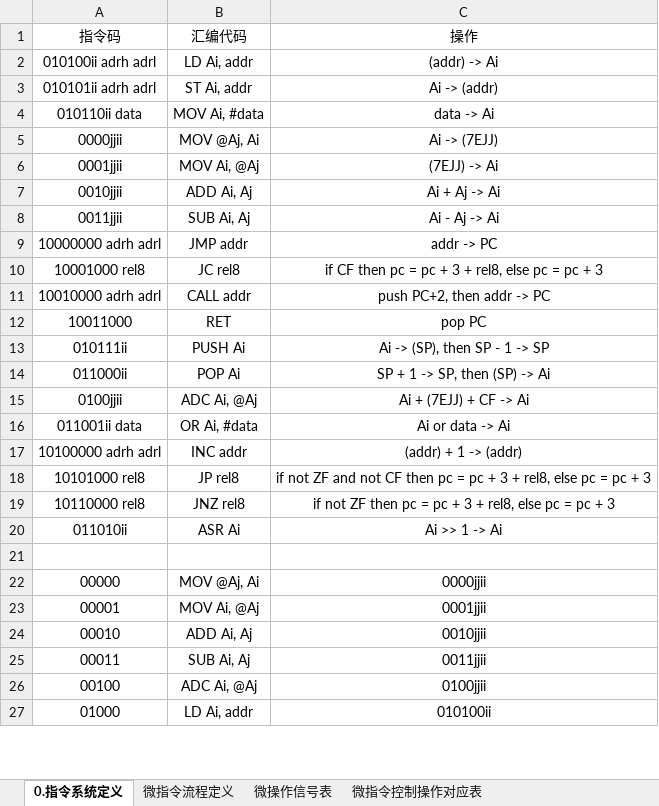
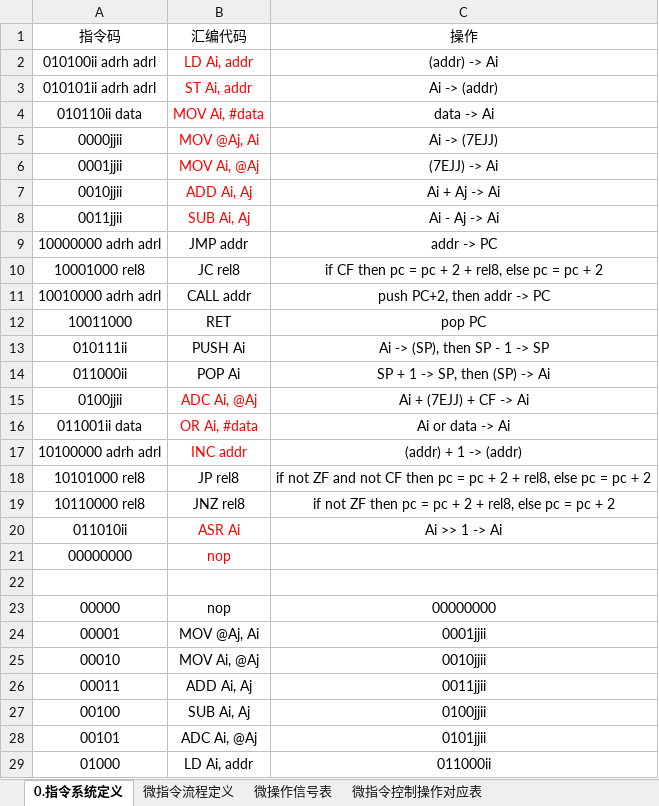
Before and after one commit to kjkszpj/arch8, an Excel workbook: design/design.xlsx, sheet 0.指令系统定义, drawn as a sheet; only a part is shown; values as stored, in another font and other column widths than the file's, no borders; addresses are those after the commit; the diff covers the shown part only; the diff names each change by its address in the sheet, - before the commit and + after, or states it on an @@ line.

```diff
--- a/design/design.xlsx (sheet 0.指令系统定义)
+++ b/design/design.xlsx (sheet 0.指令系统定义)
-B2:B8 text colour: black
+B2:B8 text colour: #FF0000
-C10: …pc + 3 + rel8, else pc = pc + 3
+C10: …pc + 2 + rel8, else pc = pc + 2
-B15:B17 text colour: black
+B15:B17 text colour: #FF0000
-C18: …pc + 3 + rel8, else pc = pc + 3
+C18: …pc + 2 + rel8, else pc = pc + 2
-C19: …pc + 3 + rel8, else pc = pc + 3
+C19: …pc + 2 + rel8, else pc = pc + 2
-B20 text colour: black
+B20 text colour: #FF0000
+row 21: 00000000 | nop
-B23: MOV @Aj, Ai
+B23: nop
-C23: 0000jjii
+C23: 00000000
-B24: MOV Ai, @Aj
+B24: MOV @Aj, Ai
-B25: ADD Ai, Aj
+B25: MOV Ai, @Aj
-B26: SUB Ai, Aj
+B26: ADD Ai, Aj
-B27: ADC Ai, @Aj
+B27: SUB Ai, Aj
+row 28: 00101 | ADC Ai, @Aj | 0101jjii
-C29: 010100ii
+C29: 011000ii
```
Also changed, not shown: 2 added rows and 6 edited cells elsewhere in this sheet, sheet 微指令流程定义, 9 other files.
